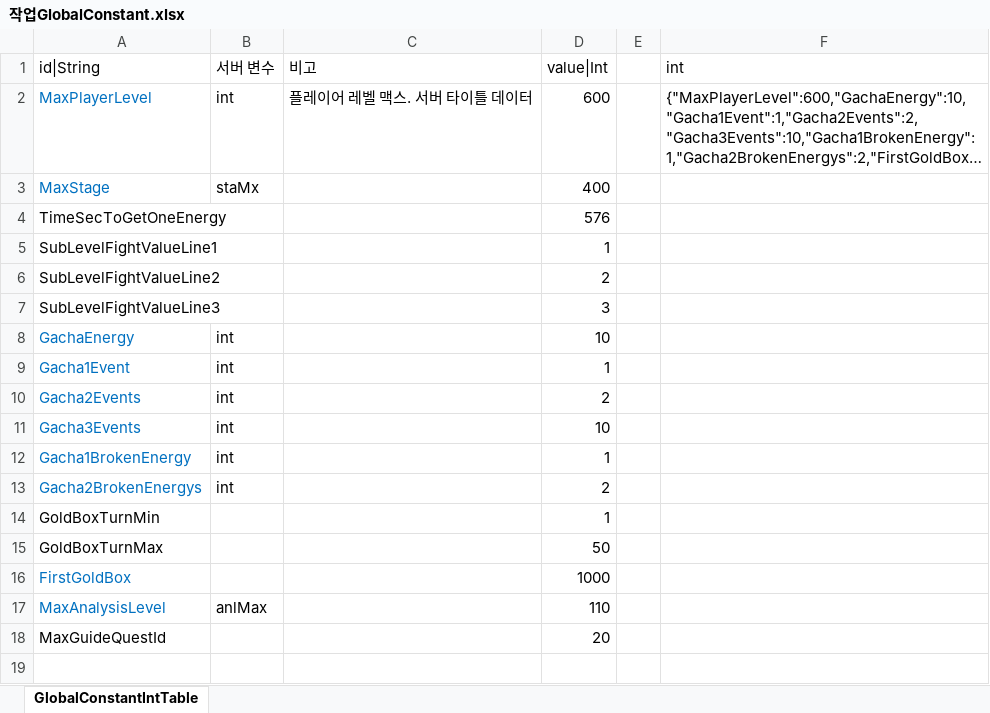
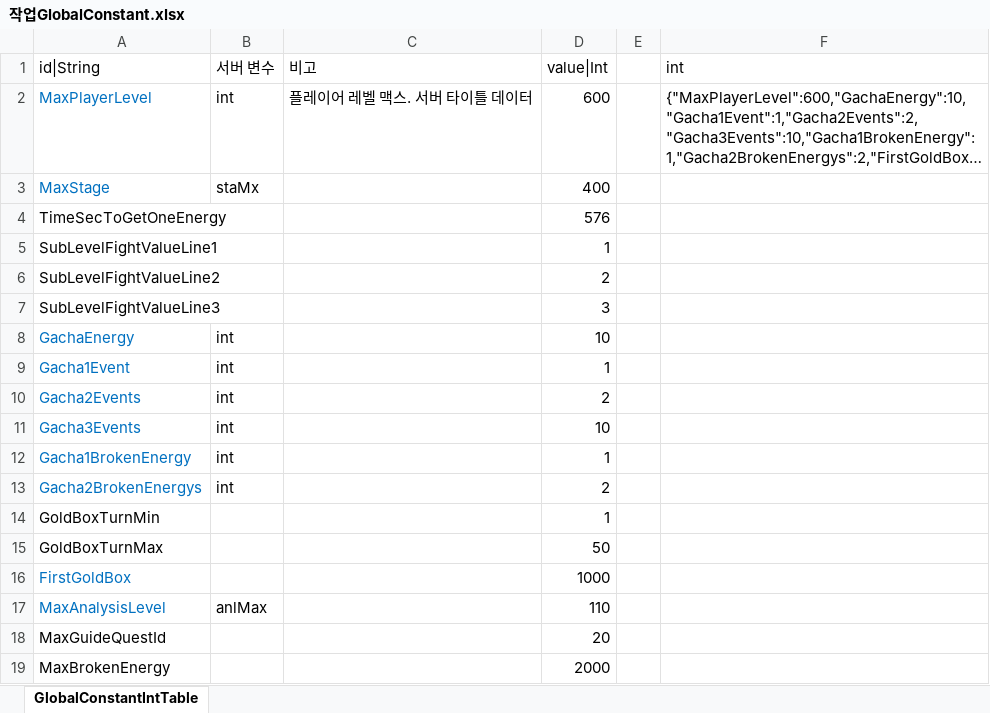
Before and after one commit to hayannal/ProjectNameless, an Excel workbook: Excel/작업GlobalConstant.xlsx, sheet GlobalConstantIntTable, drawn as a sheet; long unchanged cells end in …; values as stored, in another font and other column widths than the file's, no borders; the diff names each change by its address in the sheet, - before the commit and + after, or states it on an @@ line.

Commit message:
MaxBrokenEnergy 이벤트에서 최대 줄 수 있는 에너지 수량 추가

```diff
--- a/Excel/작업GlobalConstant.xlsx (sheet GlobalConstantIntTable)
+++ b/Excel/작업GlobalConstant.xlsx (sheet GlobalConstantIntTable)
+row 19: MaxBrokenEnergy |  |  | 2000
```
Also changed, not shown: Excel/GlobalConstant.xlsx, 1 other file.
